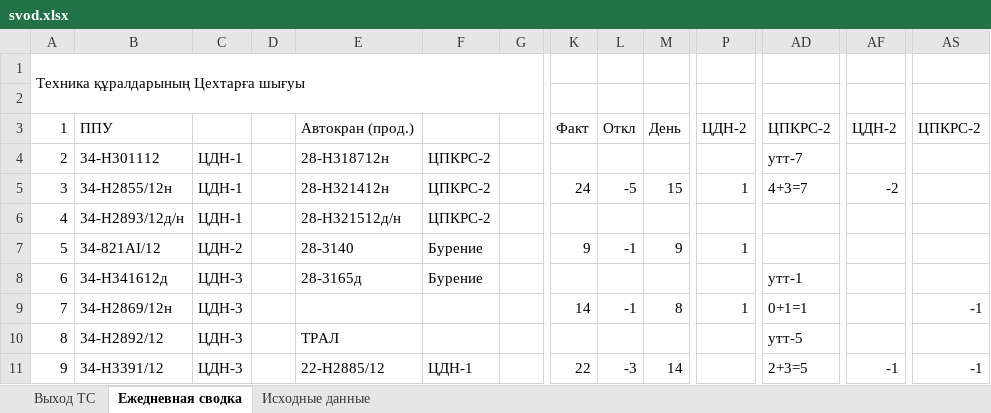
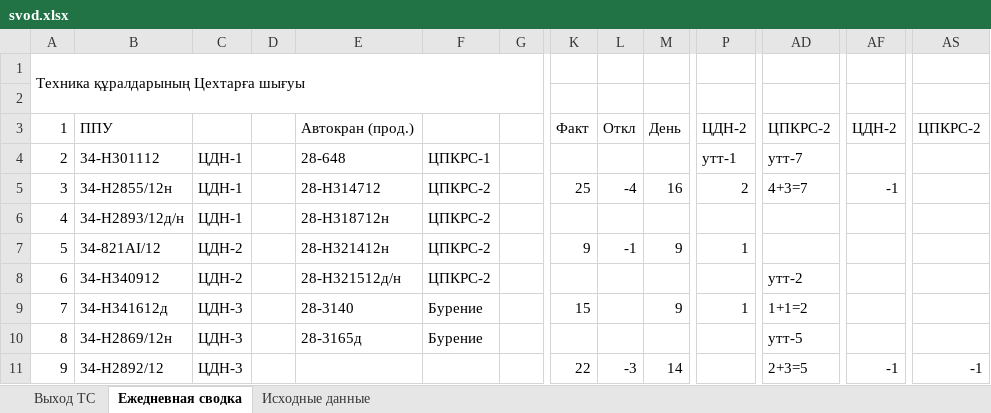
Before and after one commit to aura2889/summary, an Excel workbook: archive/2026-11-13/svod.xlsx, sheet Ежедневная сводка, drawn as a sheet; only a part is shown, gaps mark what is left out; values as stored, in another font and other column widths than the file's, no cell formats; the diff covers the shown part only; the diff names each change by its address in the sheet, - before the commit and + after, or states it on an @@ line.

```diff
--- a/archive/2026-11-13/svod.xlsx (sheet Ежедневная сводка)
+++ b/archive/2026-11-13/svod.xlsx (sheet Ежедневная сводка)
-E4: 28-H318712н
+E4: 28-648
-F4: ЦПКРС-2
+F4: ЦПКРС-1
-P4: (empty)
+P4: утт-1
-E5: 28-H321412н
+E5: 28-H314712
-K5: 24
+K5: 25
-L5: -5
+L5: -4
-M5: 15
+M5: 16
-P5: 1
+P5: 2
-AF5: -2
+AF5: -1
-E6: 28-Н321512д/н
+E6: 28-H318712н
-E7: 28-3140
+E7: 28-H321412н
-F7:F8: Бурение
+F7:F8: ЦПКРС-2
-B8: 34-H341612д
+B8: 34-Н340912
-C8: ЦДН-3
+C8: ЦДН-2
-E8: 28-3165д
+E8: 28-Н321512д/н
-AD8: утт-1
+AD8: утт-2
-B9: 34-Н2869/12н
+B9: 34-H341612д
-E9: (empty)
+E9: 28-3140
-F9:F10: (empty)
+F9:F10: Бурение
-K9: 14
+K9: 15
-L9: -1
+L9: (empty)
-M9: 8
+M9: 9
-AD9: 0+1=1
+AD9: 1+1=2
-AS9: -1
+AS9: (empty)
-B10: 34-Н2892/12
+B10: 34-Н2869/12н
-E10: ТРАЛ
+E10: 28-3165д
-B11: 34-Н3391/12
+B11: 34-Н2892/12
-E11: 22-H2885/12
+E11: (empty)
-F11: ЦДН-1
+F11: (empty)
```
Also changed, not shown: 1 added row, 1 removed row and 340 edited cells elsewhere in this sheet, sheet Исходные данные, sheet Выход ТС, cell formats, formulas that keep their value, raw/D7.xlsx, 5 other files.
